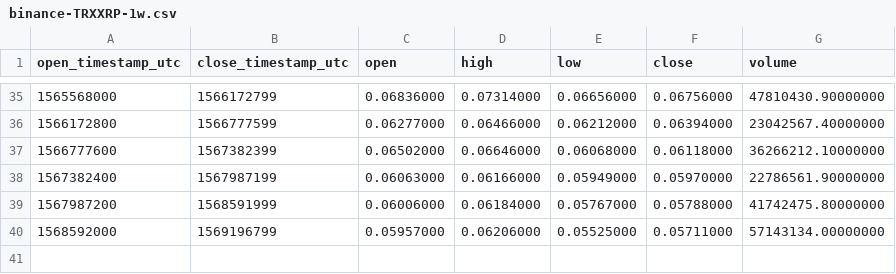
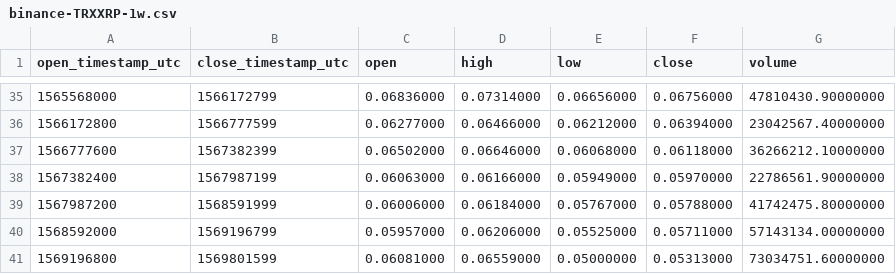
Before and after one commit to cryptobigbro/binance-TRXXRP, a CSV file: binance-TRXXRP-1w.csv, drawn as a sheet; only a part is shown, gaps mark what is left out; the diff names each change by its address in the sheet, - before the commit and + after, or states it on an @@ line.

```diff
--- a/binance-TRXXRP-1w.csv
+++ b/binance-TRXXRP-1w.csv
+row 41: 1569196800 | 1569801599 | 0.06081000 | 0.06559000 | 0.05000000 | 0.05313000 | 73034751.60000000
```
Also changed, not shown: binance-TRXXRP-1d.csv, binance-TRXXRP-1h.csv.
